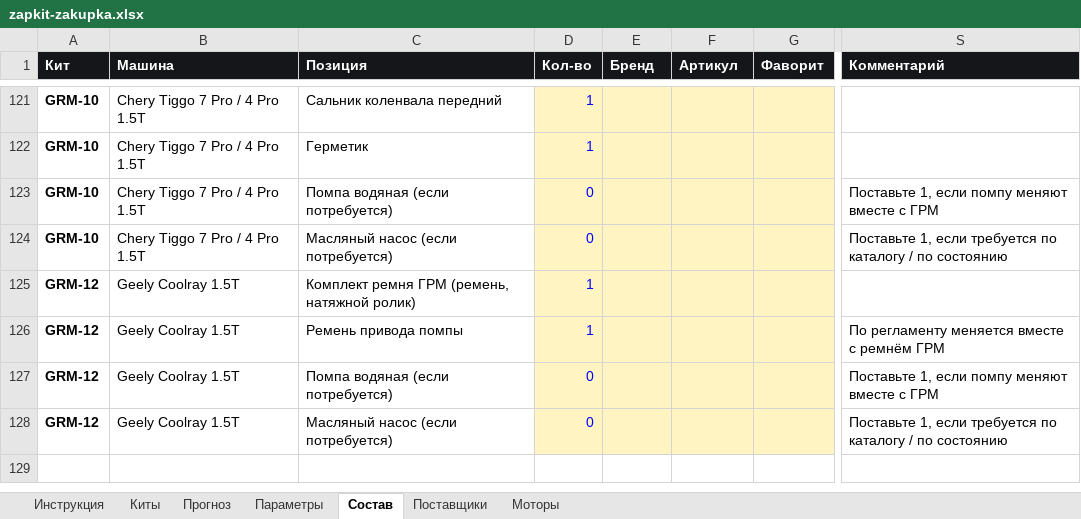
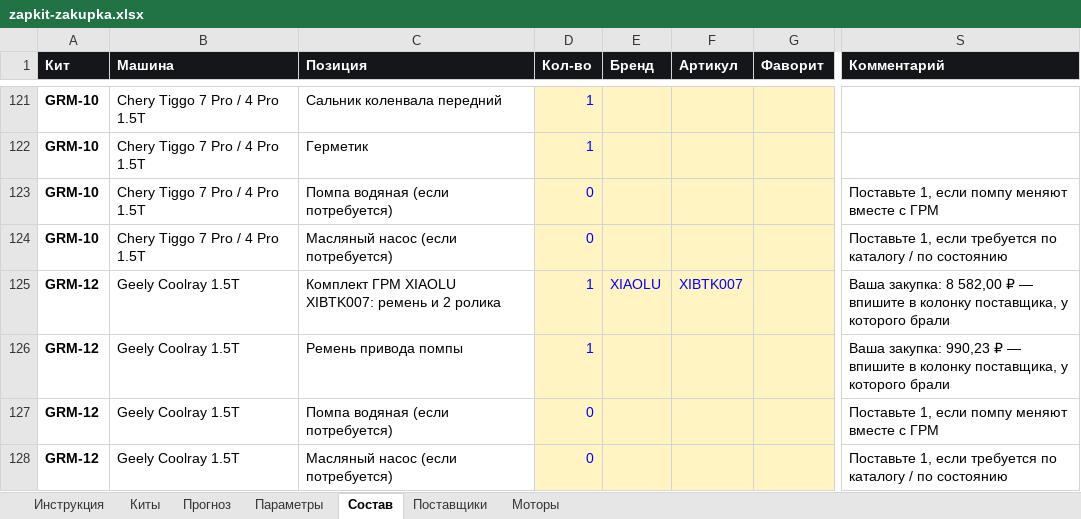
Before and after one commit to Armen111111/fourmatic-shop, an Excel workbook: avito/zapkit-zakupka.xlsx, sheet Состав, drawn as a sheet; only a part is shown, gaps mark what is left out; values as stored, in another font and other column widths than the file's, no borders; the diff names each change by its address in the sheet, - before the commit and + after, or states it on an @@ line.

```diff
--- a/avito/zapkit-zakupka.xlsx (sheet Состав)
+++ b/avito/zapkit-zakupka.xlsx (sheet Состав)
-C125 (Позиция): Комплект ремня ГРМ (ремень, натяжной ролик)
+C125 (Позиция): Комплект ГРМ XIAOLU XIBTK007: ремень и 2 ролика
-E125 (Бренд): (empty)
+E125 (Бренд): XIAOLU
-F125 (Артикул): (empty)
+F125 (Артикул): XIBTK007
-S125 (Комментарий): (empty)
+S125 (Комментарий): Ваша закупка: 8 582,00 ₽ — впишите в колонку поставщика, у которого брали
-S126 (Комментарий): По регламенту меняется вместе с ремнём ГРМ
+S126 (Комментарий): Ваша закупка: 990,23 ₽ — впишите в колонку поставщика, у которого брали
```
Also changed, not shown: sheet Киты, 16 other files.
